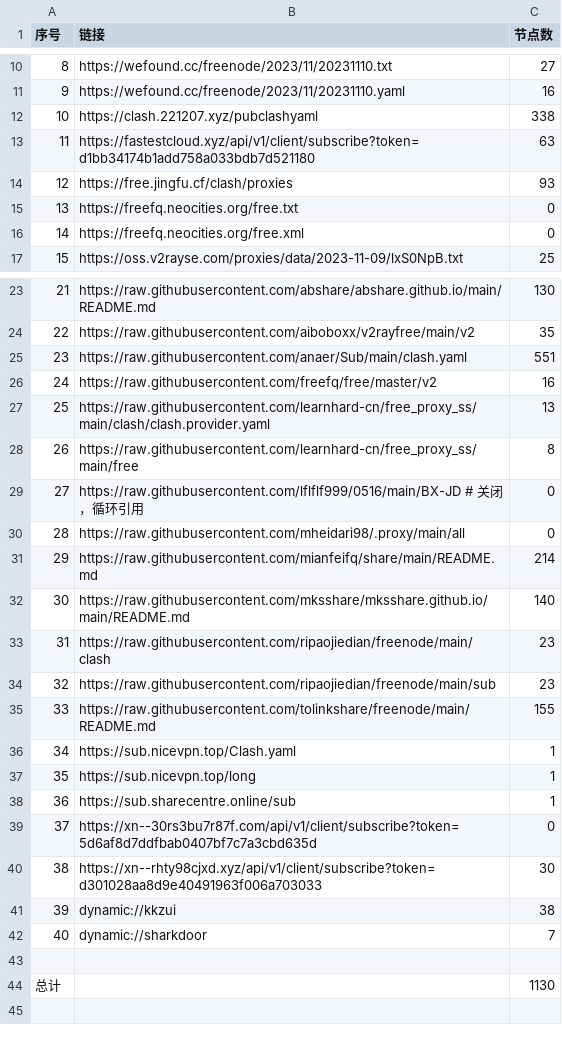
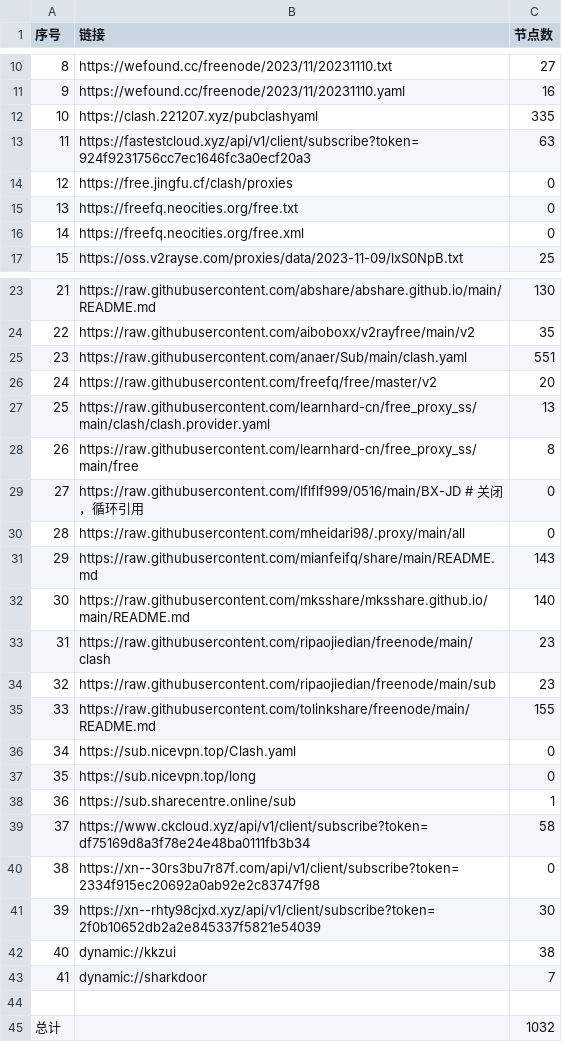
Before and after one commit to peasoft/NoMoreWalls, a CSV file: list_result.csv, drawn as a sheet; only a part is shown, gaps mark what is left out; addresses are those after the commit; the diff names each change by its address in the sheet, - before the commit and + after, or states it on an @@ line.

```diff
--- a/list_result.csv
+++ b/list_result.csv
-C12 (节点数): 338
+C12 (节点数): 335
-B13 (链接): https://fastestcloud.xyz/api/v1/client/subscribe?token=d1bb34174b1add758a033bdb7d521180
+B13 (链接): https://fastestcloud.xyz/api/v1/client/subscribe?token=924f9231756cc7ec1646fc3a0ecf20a3
-C14 (节点数): 93
+C14 (节点数): 0
-C26 (节点数): 16
+C26 (节点数): 20
-C31 (节点数): 214
+C31 (节点数): 143
-C36:C37 (节点数): 1
+C36:C37 (节点数): 0
+row 39: 37 | https://www.ckcloud.xyz/api/v1/client/subscribe?token=df75169d8a3f78e24e48ba0111fb3b34 | 58
@@ column A (序号) renumbered between rows 40 and 43 @@
-B40 (链接): https://xn--30rs3bu7r87f.com/api/v1/client/subscribe?token=5d6af8d7ddfbab0407bf7c7a3cbd635d
+B40 (链接): https://xn--30rs3bu7r87f.com/api/v1/client/subscribe?token=2334f915ec20692a0ab92e2c83747f98
-B41 (链接): https://xn--rhty98cjxd.xyz/api/v1/client/subscribe?token=d301028aa8d9e40491963f006a703033
+B41 (链接): https://xn--rhty98cjxd.xyz/api/v1/client/subscribe?token=2f0b10652db2a2e845337f5821e54039
-C45 (节点数): 1130
+C45 (节点数): 1032
```
Also changed, not shown: 14 other files.
